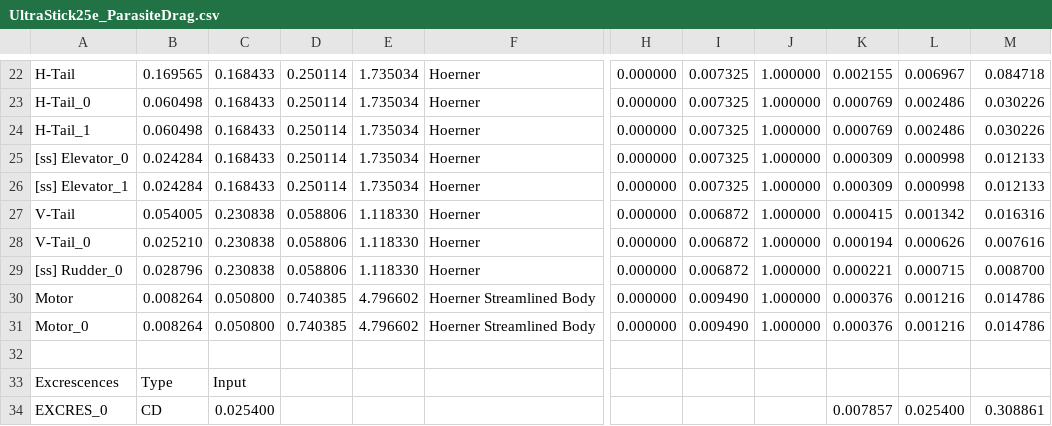
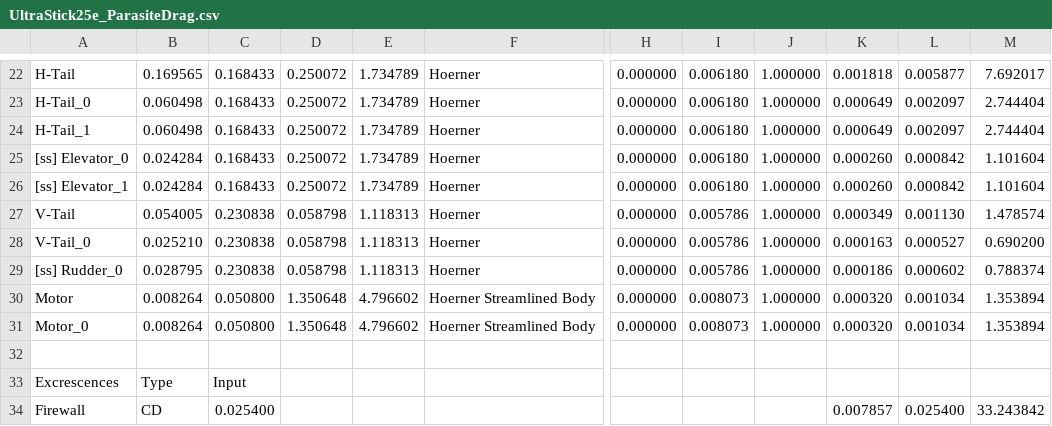
Before and after one commit to UASLab/OpenFlightSim, a CSV file: AeroDefinitions/OpenVSP/UltraStick25e/UltraStick25e_ParasiteDrag.csv, drawn as a sheet; only a part is shown, gaps mark what is left out; the diff covers the shown part only; the diff names each change by its address in the sheet, - before the commit and + after, or states it on an @@ line.

```diff
--- a/AeroDefinitions/OpenVSP/UltraStick25e/UltraStick25e_ParasiteDrag.csv
+++ b/AeroDefinitions/OpenVSP/UltraStick25e/UltraStick25e_ParasiteDrag.csv
-D22:D26: 0.250114
+D22:D26: 0.250072
-E22:E26: 1.735034
+E22:E26: 1.734789
-I22:I26: 0.007325
+I22:I26: 0.006180
-K22: 0.002155
+K22: 0.001818
-L22: 0.006967
+L22: 0.005877
-M22: 0.084718
+M22: 7.692017
-K23:K24: 0.000769
+K23:K24: 0.000649
-L23:L24: 0.002486
+L23:L24: 0.002097
-M23:M24: 0.030226
+M23:M24: 2.744404
-K25:K26: 0.000309
+K25:K26: 0.000260
-L25:L26: 0.000998
+L25:L26: 0.000842
-M25:M26: 0.012133
+M25:M26: 1.101604
-D27:D29: 0.058806
+D27:D29: 0.058798
-E27:E29: 1.118330
+E27:E29: 1.118313
-I27:I29: 0.006872
+I27:I29: 0.005786
-K27: 0.000415
+K27: 0.000349
-L27: 0.001342
+L27: 0.001130
-M27: 0.016316
+M27: 1.478574
-K28: 0.000194
+K28: 0.000163
-L28: 0.000626
+L28: 0.000527
-M28: 0.007616
+M28: 0.690200
-B29: 0.028796
+B29: 0.028795
-K29: 0.000221
+K29: 0.000186
-L29: 0.000715
+L29: 0.000602
-M29: 0.008700
+M29: 0.788374
-D30:D31: 0.740385
+D30:D31: 1.350648
-I30:I31: 0.009490
+I30:I31: 0.008073
-K30:K31: 0.000376
+K30:K31: 0.000320
-L30:L31: 0.001216
+L30:L31: 0.001034
-M30:M31: 0.014786
+M30:M31: 1.353894
-A34: EXCRES_0
+A34: Firewall
-M34: 0.308861
+M34: 33.243842
```
Also changed, not shown: 2 added rows, 2 removed rows and 77 edited cells elsewhere in this file, AeroDefinitions/OpenVSP/UltraStick25e/UltraStick25e_CompGeom.csv, AeroDefinitions/OpenVSP/UltraStick25e/UltraStick25e_DragBuild.tsv, 14 other files.
